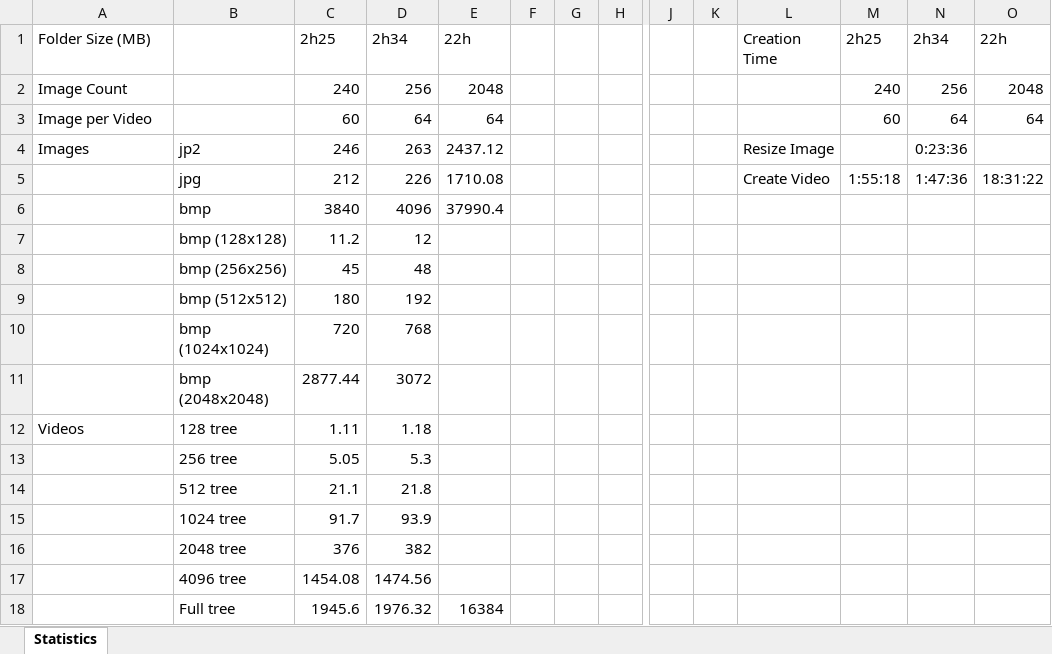
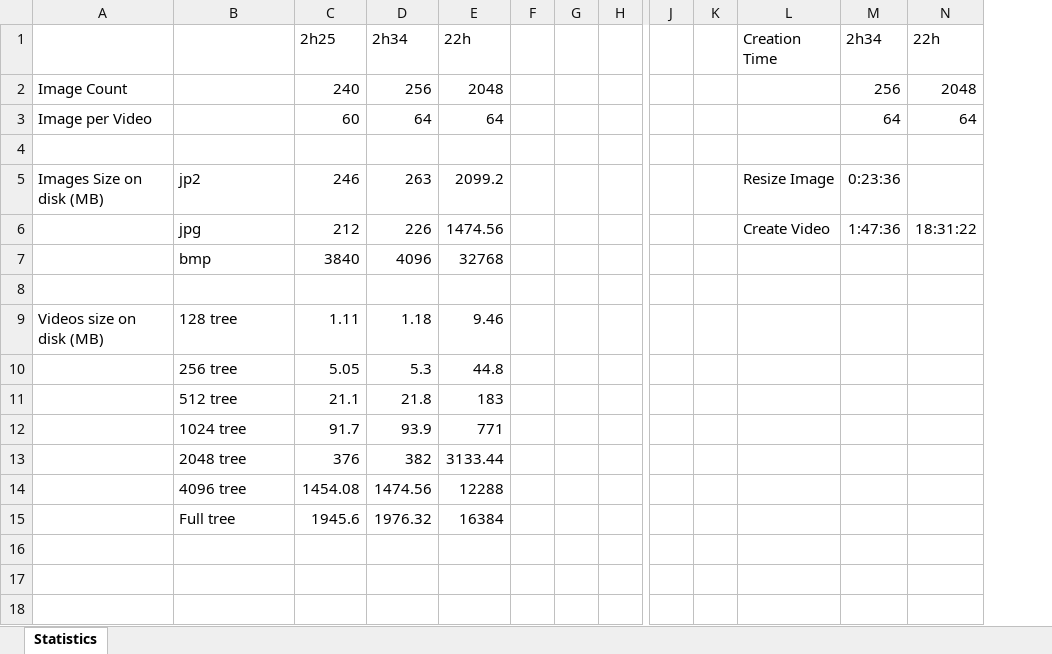
Before and after one commit to i4Ds/Scalable-Video-Streaming, an Excel workbook: data.xlsx, sheet Statistics, drawn as a sheet; only a part is shown, gaps mark what is left out; values as stored, in another font and other column widths than the file's, no borders; removed rows and columns are numbered as before the commit, all else as after; rows hold the shown columns only; the diff names each change by its address in the sheet, - before the commit and + after, or states it on an @@ line.

Commit message:
Added small documentation, actualised statistics

```diff
--- a/data.xlsx (sheet Statistics)
+++ b/data.xlsx (sheet Statistics)
-column M, rows 1-5: 2h25 | 240 | 60 |  | 1:55:18
-A1: Folder Size (MB)
+A1: (empty)
+row 4: (empty)
-A5: Images
+A5: Images Size on disk (MB)
-E5: 2437.12
+E5: 2099.2
-E6: 1710.08
+E6: 1474.56
-E7: 37990.4
+E7: 32768
-row 8:  | bmp (128x128) | 11.2 | 12
+row 8: (empty)
-row 8:  | bmp (256x256) | 45 | 48
-row 9:  | bmp (512x512) | 180 | 192
-row 10:  | bmp (1024x1024) | 720 | 768
-row 11:  | bmp (2048x2048) | 2877.44 | 3072
-A9: Videos
+A9: Videos size on disk (MB)
-E9: (empty)
+E9: 9.46
-E10: (empty)
+E10: 44.8
-E11: (empty)
+E11: 183
-E12: (empty)
+E12: 771
-E13: (empty)
+E13: 3133.44
-E14: (empty)
+E14: 12288
```
Also changed, not shown: 1 other file.
